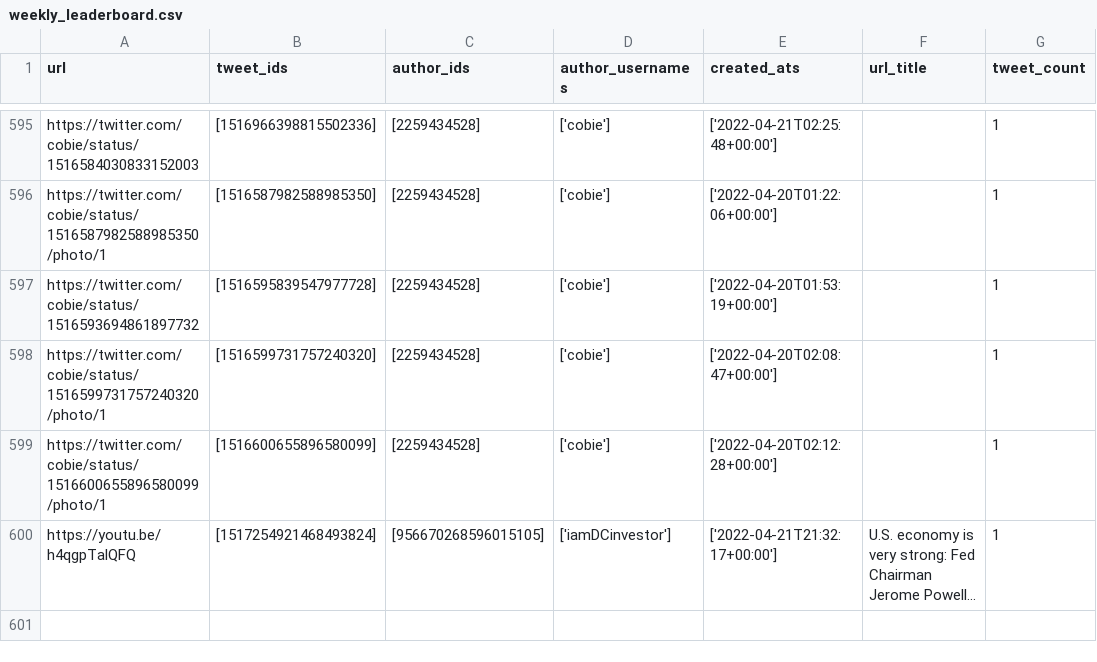
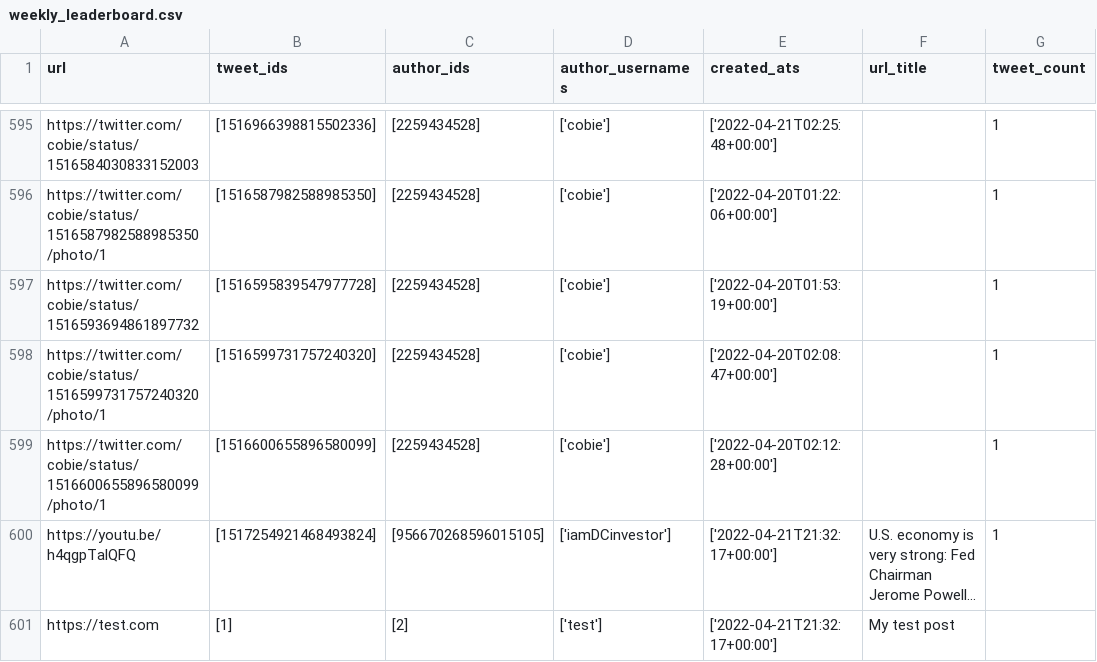
Before and after one commit to midnight-madman/Loopie, a CSV file: frontend/public/weekly_leaderboard.csv, drawn as a sheet; only a part is shown, gaps mark what is left out; long unchanged cells end in …; the diff names each change by its address in the sheet, - before the commit and + after, or states it on an @@ line.

```diff
--- a/frontend/public/weekly_leaderboard.csv
+++ b/frontend/public/weekly_leaderboard.csv
+row 601: https://test.com | [1] | [2] | ['test'] | ['2022-04-21T21:32:17+00:00'] | My test post
```
Also changed, not shown: 6 other files.
